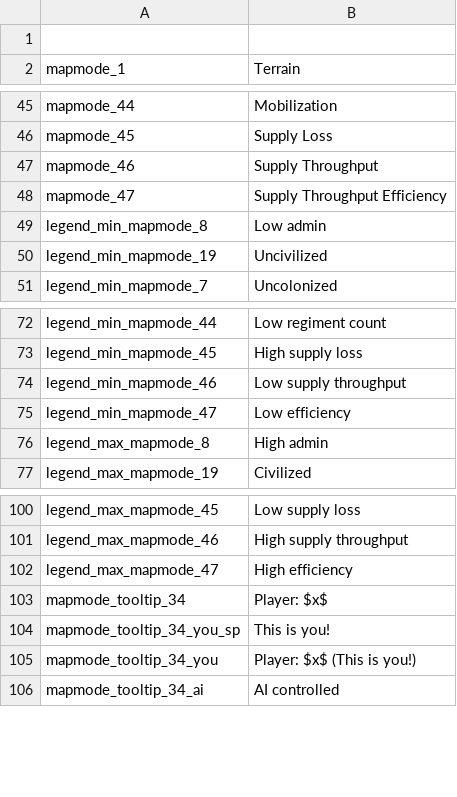
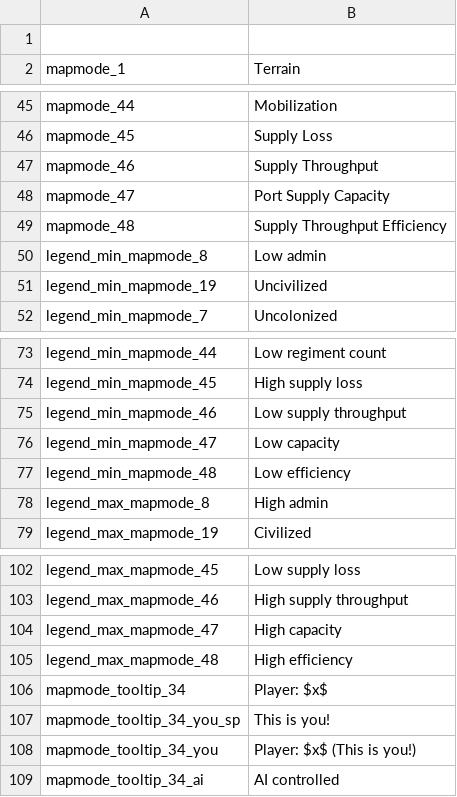
Before and after one commit to ZombieFreak115/Project-Alice, a CSV file: assets/localisation/en-US/mapmodes.csv, drawn as a sheet; only a part is shown, gaps mark what is left out.

Commit message:
Add mapmode for port supply capacity. Add icons for new supply mapmodes Add ability to move state capital (effectively market capital/stockpile location) with a cooldown

```diff
--- a/assets/localisation/en-US/mapmodes.csv
+++ b/assets/localisation/en-US/mapmodes.csv
@@ -47,3 +47,4 @@ mapmode_45;Supply Loss
 mapmode_46;Supply Throughput
-mapmode_47;Supply Throughput Efficiency
+mapmode_47;Port Supply Capacity
+mapmode_48;Supply Throughput Efficiency
 legend_min_mapmode_8;Low admin
@@ -74,3 +75,4 @@ legend_min_mapmode_45;High supply loss
 legend_min_mapmode_46;Low supply throughput
-legend_min_mapmode_47;Low efficiency
+legend_min_mapmode_47;Low capacity
+legend_min_mapmode_48;Low efficiency
 legend_max_mapmode_8;High admin
@@ -101,3 +103,4 @@ legend_max_mapmode_45;Low supply loss
 legend_max_mapmode_46;High supply throughput
-legend_max_mapmode_47;High efficiency
+legend_max_mapmode_47;High capacity
+legend_max_mapmode_48;High efficiency
 mapmode_tooltip_34;Player: $x$
```
Also changed, not shown: assets/localisation/en-US/alice.csv, 20 other files.
